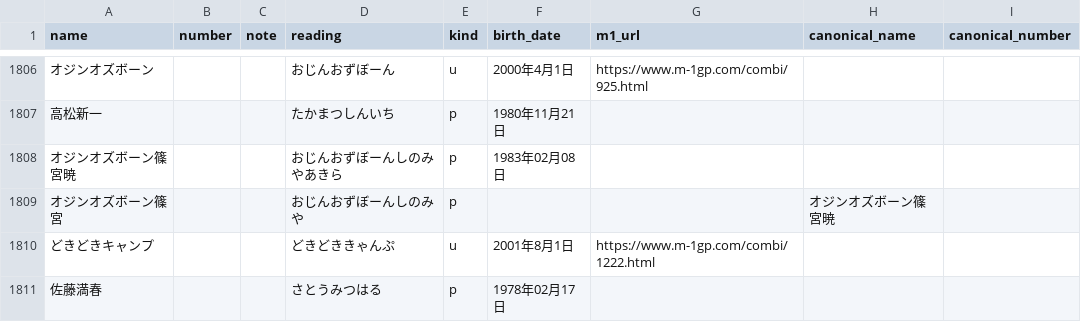
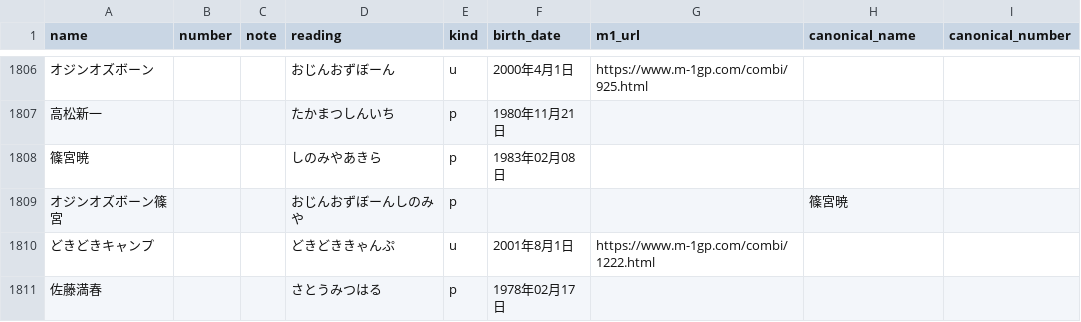
Before and after one commit to gmmtea/owarai-data, a CSV file: seed_csv/comedians.csv, drawn as a sheet; only a part is shown, gaps mark what is left out; the diff names each change by its address in the sheet, - before the commit and + after, or states it on an @@ line.

```diff
--- a/seed_csv/comedians.csv
+++ b/seed_csv/comedians.csv
-A1808 (name): オジンオズボーン篠宮暁
+A1808 (name): 篠宮暁
-D1808 (reading): おじんおずぼーんしのみやあきら
+D1808 (reading): しのみやあきら
-H1809 (canonical_name): オジンオズボーン篠宮暁
+H1809 (canonical_name): 篠宮暁
```
Also changed, not shown: seed_csv/memberships.csv, 3 other files.
